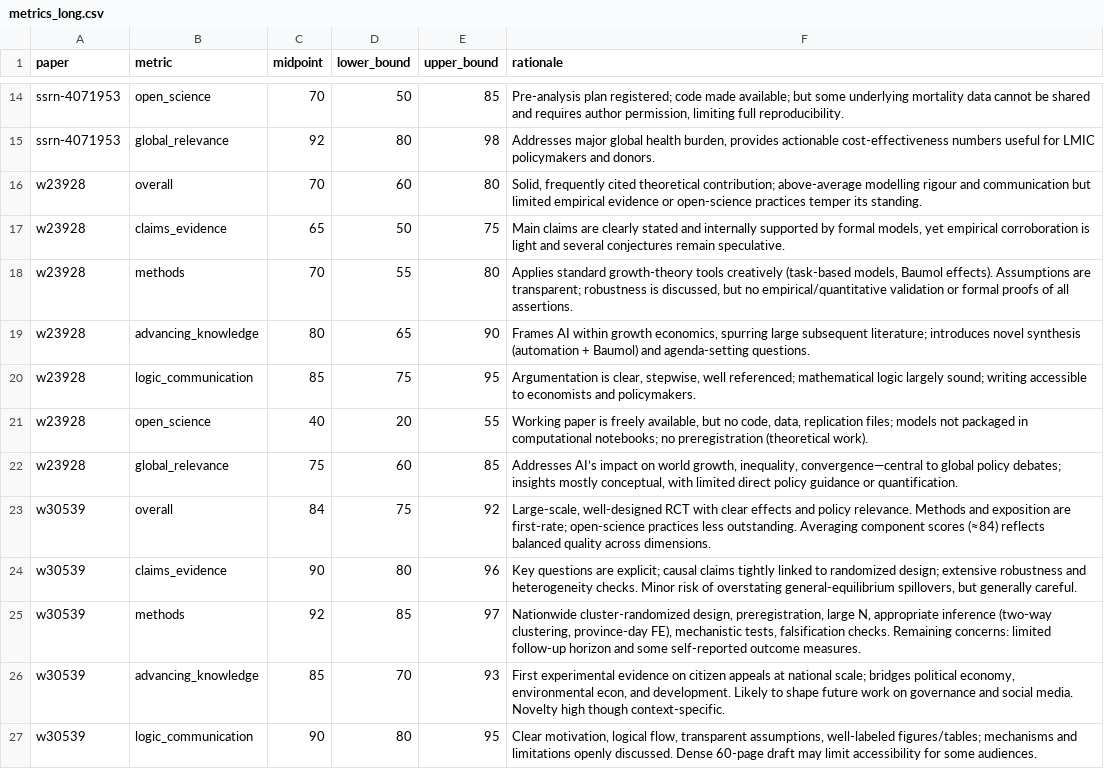
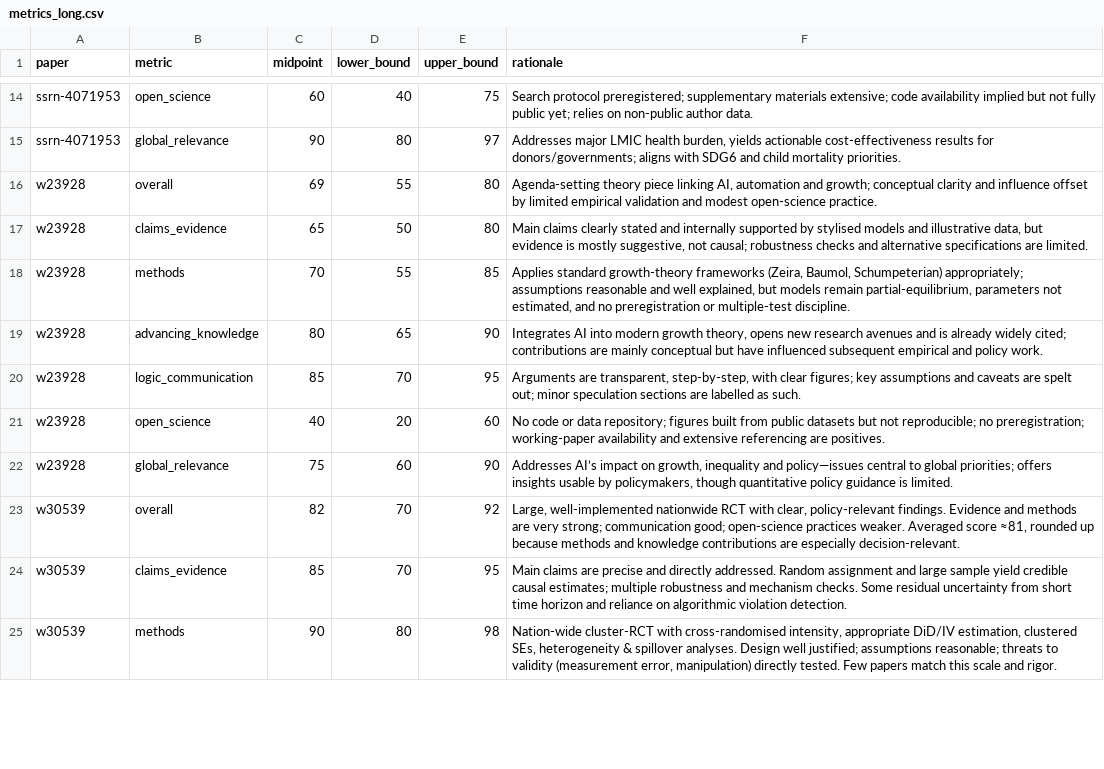
Before and after one commit to valentinklotzbuecher/llm-uj-research-eval, a CSV file: results/metrics_long.csv, drawn as a sheet; only a part is shown, gaps mark what is left out; removed rows and columns are numbered as before the commit, all else as after; the diff covers the shown part only; the diff names each change by its address in the sheet, - before the commit and + after, or states it on an @@ line.

```diff
--- a/results/metrics_long.csv
+++ b/results/metrics_long.csv
-C14 (midpoint): 70
+C14 (midpoint): 60
-D14 (lower_bound): 50
+D14 (lower_bound): 40
-E14 (upper_bound): 85
+E14 (upper_bound): 75
-F14 (rationale): Pre-analysis plan registered; code made available; but some underlying mortality data cannot be shared and requires author permission, limiting full reproducibility.
+F14 (rationale): Search protocol preregistered; supplementary materials extensive; code availability implied but not fully public yet; relies on non-public author data.
-C15 (midpoint): 92
+C15 (midpoint): 90
-E15 (upper_bound): 98
+E15 (upper_bound): 97
-F15 (rationale): Addresses major global health burden, provides actionable cost-effectiveness numbers useful for LMIC policymakers and donors.
+F15 (rationale): Addresses major LMIC health burden, yields actionable cost-effectiveness results for donors/governments; aligns with SDG6 and child mortality priorities.
-C16 (midpoint): 70
+C16 (midpoint): 69
-D16 (lower_bound): 60
+D16 (lower_bound): 55
-F16 (rationale): Solid, frequently cited theoretical contribution; above-average modelling rigour and communication but limited empirical evidence or open-science practices temper its standing.
+F16 (rationale): Agenda-setting theory piece linking AI, automation and growth; conceptual clarity and influence offset by limited empirical validation and modest open-science practice.
-E17 (upper_bound): 75
+E17 (upper_bound): 80
-F17 (rationale): Main claims are clearly stated and internally supported by formal models, yet empirical corroboration is light and several conjectures remain speculative.
+F17 (rationale): Main claims clearly stated and internally supported by stylised models and illustrative data, but evidence is mostly suggestive, not causal; robustness checks and alternative specifications are limited.
-E18 (upper_bound): 80
+E18 (upper_bound): 85
-F18 (rationale): …standard growth-theory tools creatively (task-based models, Baumol effects). Assumptions are transparent; robustness is discussed, but no empirical/quantitative validation or formal proofs of all assertions.
+F18 (rationale): …standard growth-theory frameworks (Zeira, Baumol, Schumpeterian) appropriately; assumptions reasonable and well explained, but models remain partial-equilibrium, parameters not estimated, and no preregistration or multiple-test discipline.
-F19 (rationale): Frames AI within growth economics, spurring large subsequent literature; introduces novel synthesis (automation + Baumol) and agenda-setting questions.
+F19 (rationale): Integrates AI into modern growth theory, opens new research avenues and is already widely cited; contributions are mainly conceptual but have influenced subsequent empirical and policy work.
-D20 (lower_bound): 75
+D20 (lower_bound): 70
-F20 (rationale): Argumentation is clear, stepwise, well referenced; mathematical logic largely sound; writing accessible to economists and policymakers.
+F20 (rationale): Arguments are transparent, step-by-step, with clear figures; key assumptions and caveats are spelt out; minor speculation sections are labelled as such.
-E21 (upper_bound): 55
+E21 (upper_bound): 60
-F21 (rationale): Working paper is freely available, but no code, data, replication files; models not packaged in computational notebooks; no preregistration (theoretical work).
+F21 (rationale): No code or data repository; figures built from public datasets but not reproducible; no preregistration; working-paper availability and extensive referencing are positives.
-E22 (upper_bound): 85
+E22 (upper_bound): 90
-F22 (rationale): …impact on world growth, inequality, convergence—central to global policy debates; insights mostly conceptual, with limited direct policy guidance or quantification.
+F22 (rationale): …impact on growth, inequality and policy—issues central to global priorities; offers insights usable by policymakers, though quantitative policy guidance is limited.
-C23 (midpoint): 84
+C23 (midpoint): 82
-D23 (lower_bound): 75
+D23 (lower_bound): 70
-F23 (rationale): Large-scale, well-designed RCT with clear effects and policy relevance. Methods and exposition are first-rate; open-science practices less outstanding. Averaging component scores (≈84) reflects balanced quality across dimensions.
+F23 (rationale): Large, well-implemented nationwide RCT with clear, policy-relevant findings. Evidence and methods are very strong; communication good; open-science practices weaker. Averaged score ≈81, rounded up because methods and knowledge contributions are especially decision-relevant.
-row 24: w30539 | claims_evidence | 90 | 80 | 96 | Key questions are explicit; causal claims tightly linked to randomized design; extensive robustness and heterogeneity checks. Minor risk of overstating general-equilibrium spillovers, but generally careful.
-row 25: w30539 | methods | 92 | 85 | 97 | Nationwide cluster-randomized design, preregistration, large N, appropriate inference (two-way clustering, province-day FE), mechanistic tests, falsification checks. Remaining concerns: limited follow-up horizon and some self-reported outcome measures.
-B24 (metric): advancing_knowledge
+B24 (metric): claims_evidence
-E24 (upper_bound): 93
+E24 (upper_bound): 95
-F24 (rationale): First experimental evidence on citizen appeals at national scale; bridges political economy, environmental econ, and development. Likely to shape future work on governance and social media. Novelty high though context-specific.
+F24 (rationale): Main claims are precise and directly addressed. Random assignment and large sample yield credible causal estimates; multiple robustness and mechanism checks. Some residual uncertainty from short time horizon and reliance on algorithmic violation detection.
-B25 (metric): logic_communication
+B25 (metric): methods
-E25 (upper_bound): 95
+E25 (upper_bound): 98
-F25 (rationale): Clear motivation, logical flow, transparent assumptions, well-labeled figures/tables; mechanisms and limitations openly discussed. Dense 60-page draft may limit accessibility for some audiences.
+F25 (rationale): Nation-wide cluster-RCT with cross-randomised intensity, appropriate DiD/IV estimation, clustered SEs, heterogeneity & spillover analyses. Design well justified; assumptions reasonable; threats to validity (measurement error, manipulation) directly tested. Few papers match this scale and rigor.
```
Also changed, not shown: 5 added rows, 3 removed rows and 53 edited cells elsewhere in this file, 3 other files.
